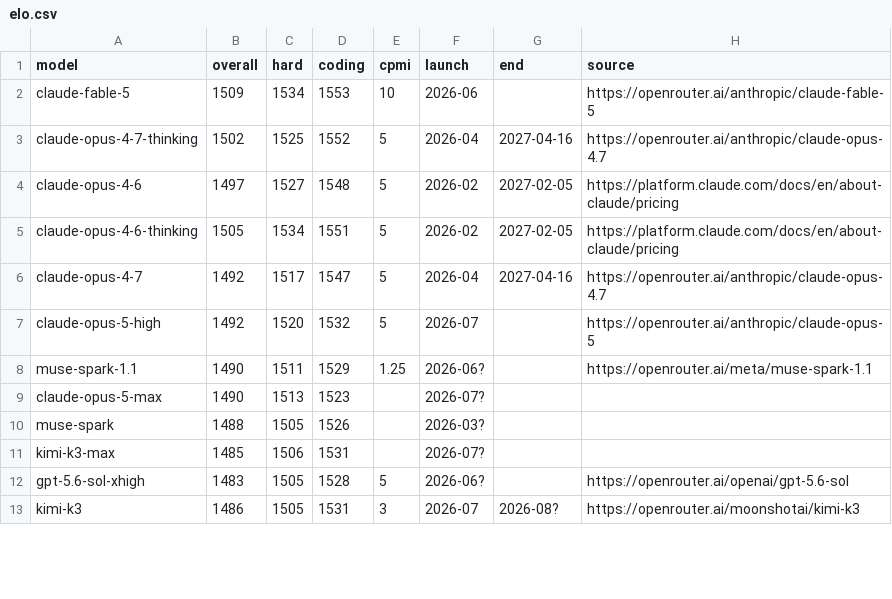
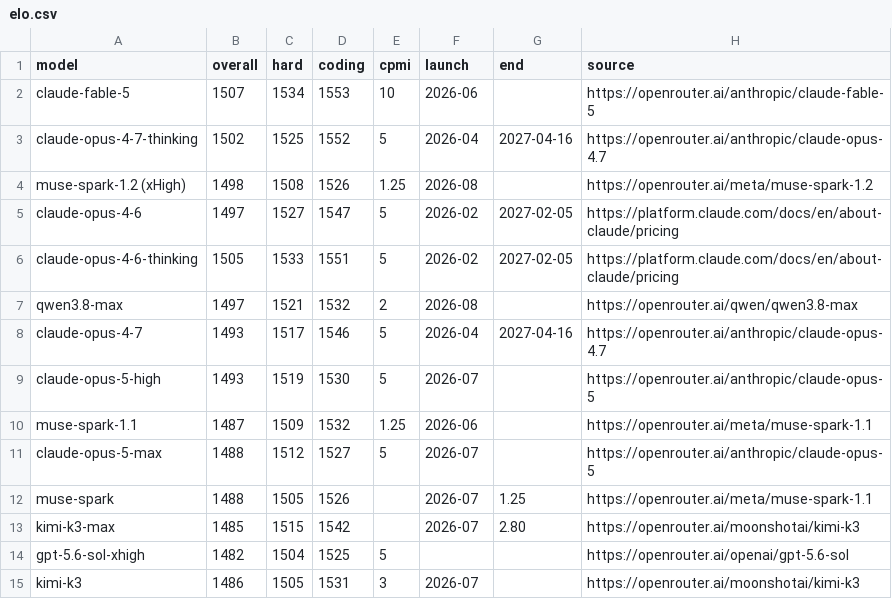
Before and after one commit to sanand0/llmpricing, a CSV file: elo.csv, drawn as a sheet; only a part is shown; the diff covers the shown part only.

Commit message:
Update models

```diff
--- a/elo.csv
+++ b/elo.csv
@@ -1,13 +1,15 @@
 model,overall,hard,coding,cpmi,launch,end,source
-claude-fable-5,1509,1534,1553,10,2026-06,,https://openrouter.ai/anthropic/claude-fable-5
+claude-fable-5,1507,1534,1553,10,2026-06,,https://openrouter.ai/anthropic/claude-fable-5
 claude-opus-4-7-thinking,1502,1525,1552,5,2026-04,2027-04-16,https://openrouter.ai/anthropic/claude-opus-4.7
-claude-opus-4-6,1497,1527,1548,5,2026-02,2027-02-05,https://platform.claude.com/docs/en/about-claude/pricing
-claude-opus-4-6-thinking,1505,1534,1551,5,2026-02,2027-02-05,https://platform.claude.com/docs/en/about-claude/pricing
-claude-opus-4-7,1492,1517,1547,5,2026-04,2027-04-16,https://openrouter.ai/anthropic/claude-opus-4.7
-claude-opus-5-high,1492,1520,1532,5,2026-07,,https://openrouter.ai/anthropic/claude-opus-5
-muse-spark-1.1,1490,1511,1529,1.25,2026-06?,,https://openrouter.ai/meta/muse-spark-1.1
-claude-opus-5-max,1490,1513,1523,,2026-07?,,
-muse-spark,1488,1505,1526,,2026-03?,,
-kimi-k3-max,1485,1506,1531,,2026-07?,,
-gpt-5.6-sol-xhigh,1483,1505,1528,5,2026-06?,,https://openrouter.ai/openai/gpt-5.6-sol
-kimi-k3,1486,1505,1531,3,2026-07,2026-08?,https://openrouter.ai/moonshotai/kimi-k3
+muse-spark-1.2 (xHigh),1498,1508,1526,1.25,2026-08,,https://openrouter.ai/meta/muse-spark-1.2
+claude-opus-4-6,1497,1527,1547,5,2026-02,2027-02-05,https://platform.claude.com/docs/en/about-claude/pricing
+claude-opus-4-6-thinking,1505,1533,1551,5,2026-02,2027-02-05,https://platform.claude.com/docs/en/about-claude/pricing
+qwen3.8-max,1497,1521,1532,2,2026-08,,https://openrouter.ai/qwen/qwen3.8-max
+claude-opus-4-7,1493,1517,1546,5,2026-04,2027-04-16,https://openrouter.ai/anthropic/claude-opus-4.7
+claude-opus-5-high,1493,1519,1530,5,2026-07,,https://openrouter.ai/anthropic/claude-opus-5
+muse-spark-1.1,1487,1509,1532,1.25,2026-06,,https://openrouter.ai/meta/muse-spark-1.1
+claude-opus-5-max,1488,1512,1527,5,2026-07,,https://openrouter.ai/anthropic/claude-opus-5
+muse-spark,1488,1505,1526,,2026-07,1.25,https://openrouter.ai/meta/muse-spark-1.1
+kimi-k3-max,1485,1515,1542,,2026-07,2.80,https://openrouter.ai/moonshotai/kimi-k3
+gpt-5.6-sol-xhigh,1482,1504,1525,5,,,https://openrouter.ai/openai/gpt-5.6-sol
+kimi-k3,1486,1505,1531,3,2026-07,,https://openrouter.ai/moonshotai/kimi-k3
```
Also changed, not shown: 155 edited cells elsewhere in this file.
